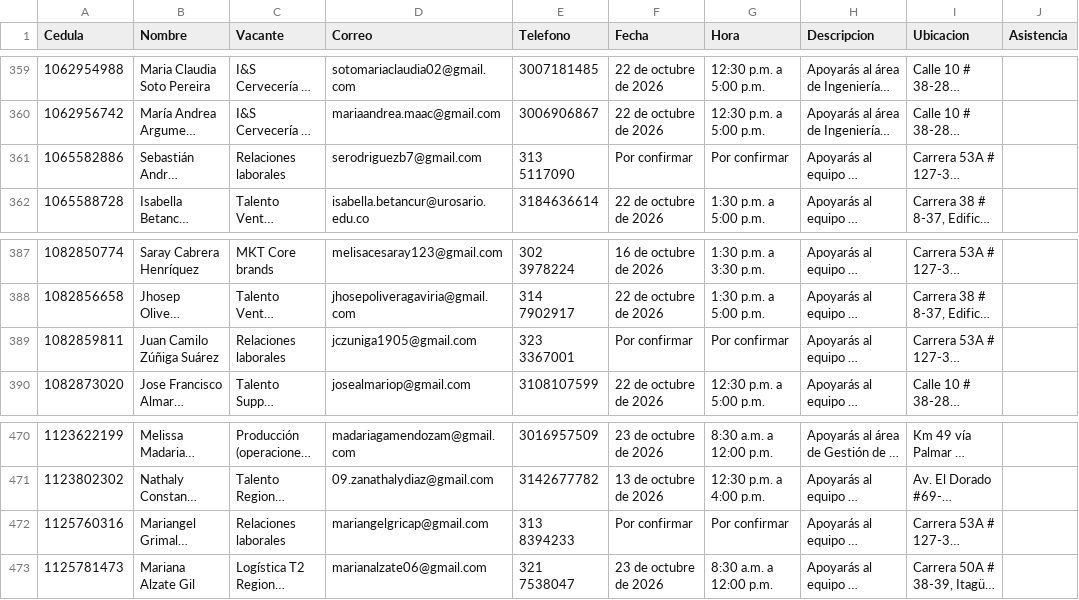
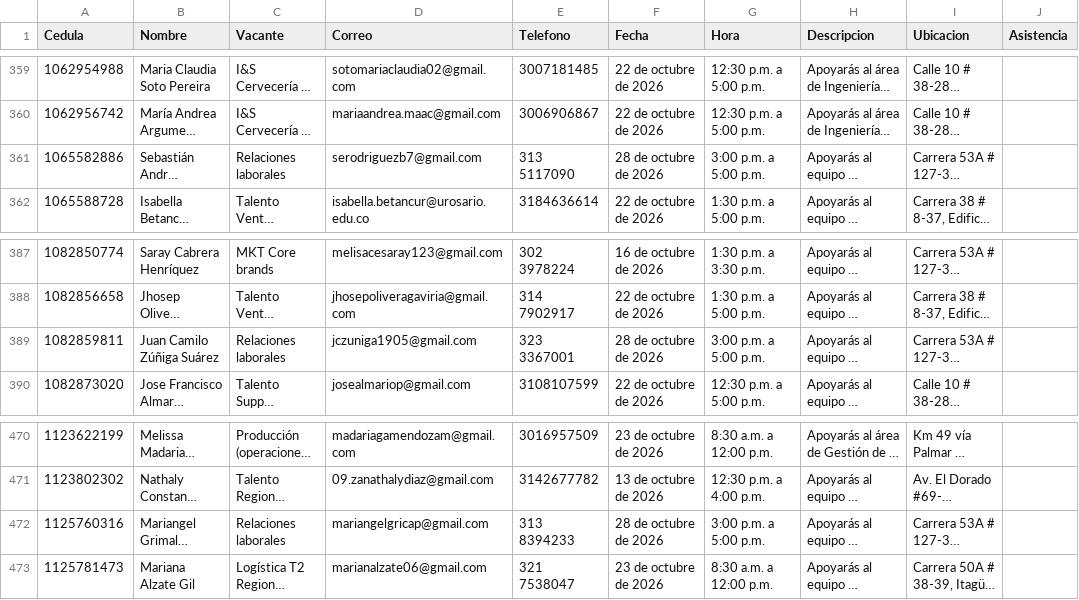
Before and after one commit to Catamatiz/bot-creaton, a CSV file: datos.csv, drawn as a sheet; only a part is shown, gaps mark what is left out; long unchanged cells end in …; the diff covers the shown part only; the diff names each change by its address in the sheet, - before the commit and + after, or states it on an @@ line.

```diff
--- a/datos.csv
+++ b/datos.csv
-F361 (Fecha): Por confirmar
+F361 (Fecha): 28 de octubre de 2026
-G361 (Hora): Por confirmar
+G361 (Hora): 3:00 p.m. a 5:00 p.m.
-F389 (Fecha): Por confirmar
+F389 (Fecha): 28 de octubre de 2026
-G389 (Hora): Por confirmar
+G389 (Hora): 3:00 p.m. a 5:00 p.m.
-F472 (Fecha): Por confirmar
+F472 (Fecha): 28 de octubre de 2026
-G472 (Hora): Por confirmar
+G472 (Hora): 3:00 p.m. a 5:00 p.m.
```
Also changed, not shown: 1 added row and 36 edited cells elsewhere in this file.
